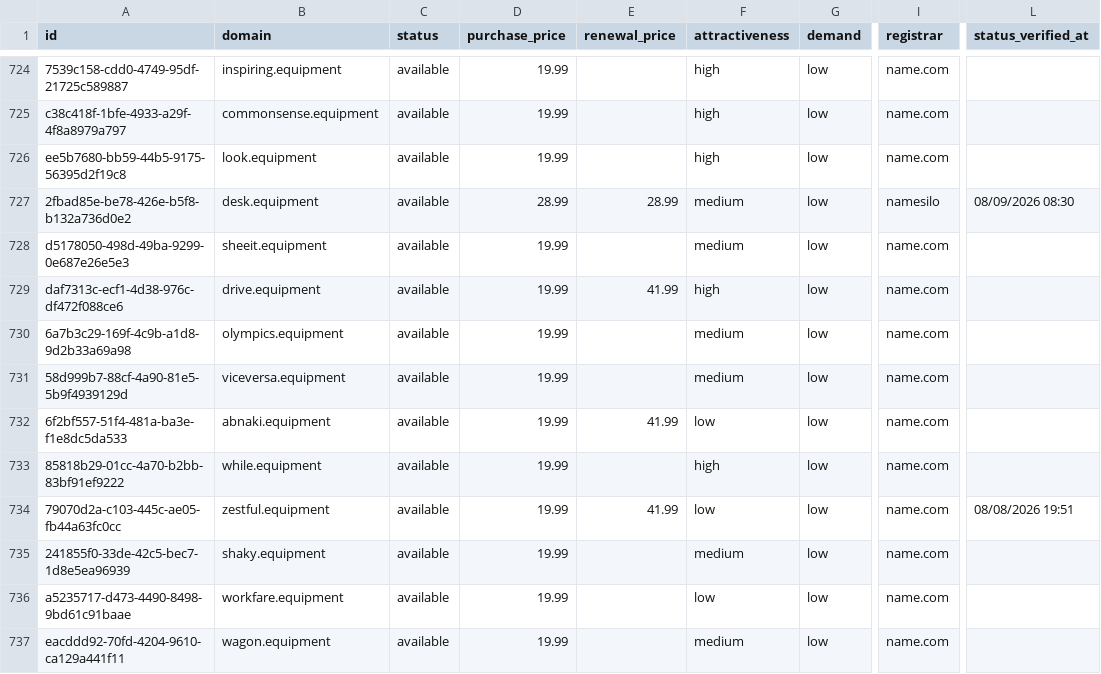
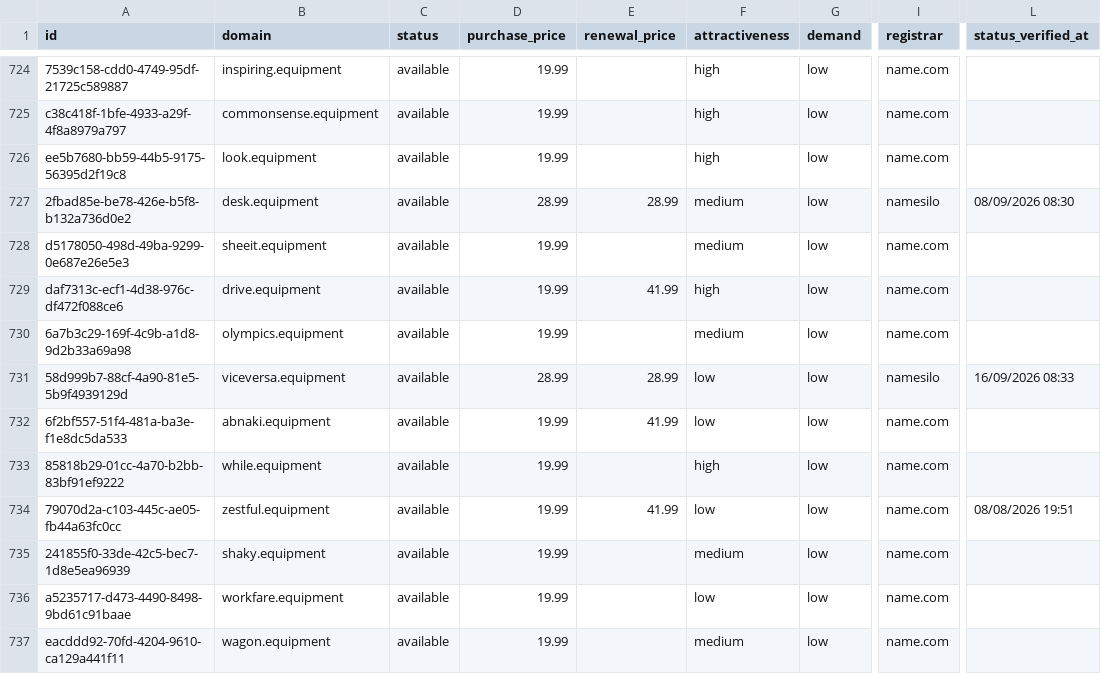
Before and after one commit to UniqueDomains/equipment-oneword-domains, a CSV file: equipment.csv, drawn as a sheet; only a part is shown, gaps mark what is left out; the diff names each change by its address in the sheet, - before the commit and + after, or states it on an @@ line.

Commit message:
Domains update

```diff
--- a/equipment.csv
+++ b/equipment.csv
-D731 (purchase_price): 19.99
+D731 (purchase_price): 28.99
-E731 (renewal_price): (empty)
+E731 (renewal_price): 28.99
-F731 (attractiveness): medium
+F731 (attractiveness): low
-I731 (registrar): name.com
+I731 (registrar): namesilo
-L731 (status_verified_at): (empty)
+L731 (status_verified_at): 16/09/2026 08:33
```
Also changed, not shown: 4 other files.
